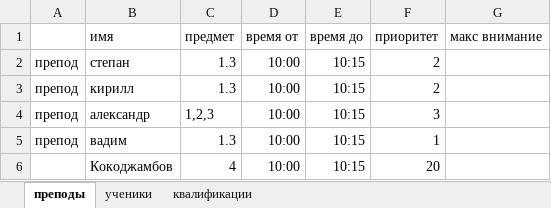
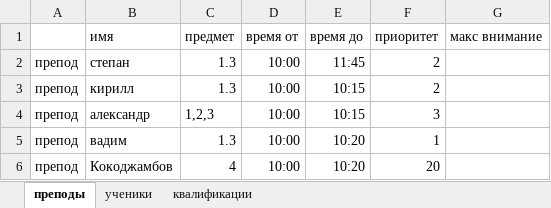
Before and after one commit to Kiboiko/Making-a-schedule, an Excel workbook: Shedule/Shedule/example.xlsx, sheet преподы, drawn as a sheet; values as stored, in another font and other column widths than the file's, no borders; the diff names each change by its address in the sheet, - before the commit and + after, or states it on an @@ line.

```diff
--- a/Shedule/Shedule/example.xlsx (sheet преподы)
+++ b/Shedule/Shedule/example.xlsx (sheet преподы)
-E2 (время до): 10:15
+E2 (время до): 11:45
-E5:E6 (время до): 10:15
+E5:E6 (время до): 10:20
-A6: (empty)
+A6: препод
```
Also changed, not shown: sheet ученики, 2 other files.
